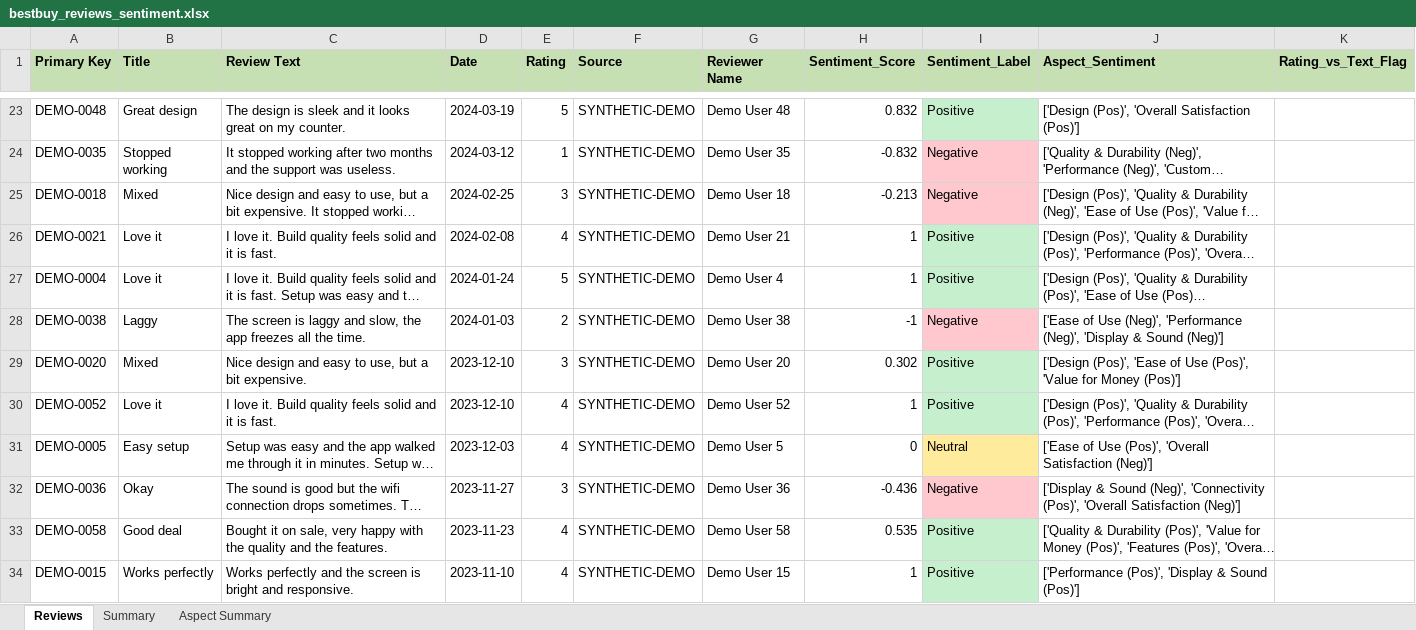
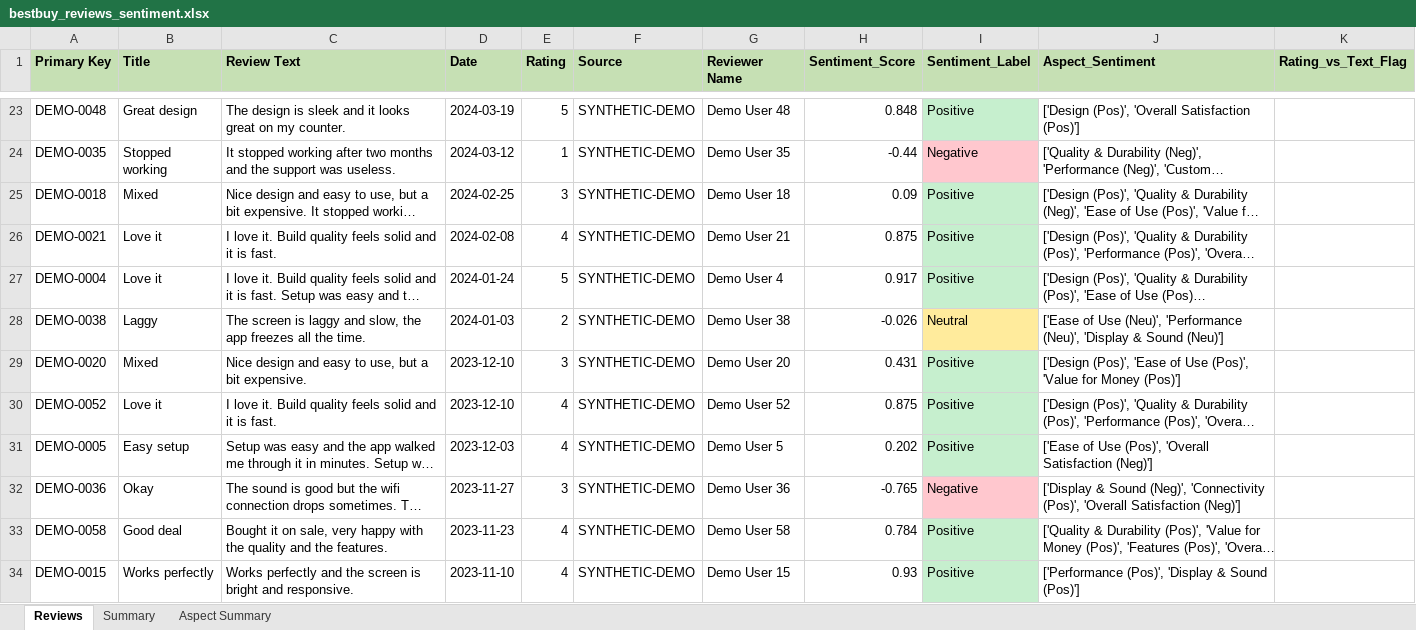
Before and after one commit to Danish602/bestbuy-review-sentiment, an Excel workbook: data/demo/bestbuy_reviews_sentiment.xlsx, sheet Reviews, drawn as a sheet; only a part is shown, gaps mark what is left out; long unchanged cells end in …; values as stored, in another font and other column widths than the file's, no borders; the diff covers the shown part only; the diff names each change by its address in the sheet, - before the commit and + after, or states it on an @@ line.

```diff
--- a/data/demo/bestbuy_reviews_sentiment.xlsx (sheet Reviews)
+++ b/data/demo/bestbuy_reviews_sentiment.xlsx (sheet Reviews)
-H23 (Sentiment_Score): 0.832
+H23 (Sentiment_Score): 0.848
-H24 (Sentiment_Score): -0.832
+H24 (Sentiment_Score): -0.44
-H25 (Sentiment_Score): -0.213
+H25 (Sentiment_Score): 0.09
-I25 (Sentiment_Label): Negative
+I25 (Sentiment_Label): Positive
-I25 fill: #FFC7CE
+I25 fill: #C6EFCE
-H26 (Sentiment_Score): 1
+H26 (Sentiment_Score): 0.875
-H27 (Sentiment_Score): 1
+H27 (Sentiment_Score): 0.917
-H28 (Sentiment_Score): -1
+H28 (Sentiment_Score): -0.026
-I28 (Sentiment_Label): Negative
+I28 (Sentiment_Label): Neutral
-I28 fill: #FFC7CE
+I28 fill: #FFEB9C
-J28 (Aspect_Sentiment): …of Use (Neg)', 'Performance (Neg)', 'Display & Sound (Neg)']
+J28 (Aspect_Sentiment): …of Use (Neu)', 'Performance (Neu)', 'Display & Sound (Neu)']
-H29 (Sentiment_Score): 0.302
+H29 (Sentiment_Score): 0.431
-H30 (Sentiment_Score): 1
+H30 (Sentiment_Score): 0.875
-H31 (Sentiment_Score): 0
+H31 (Sentiment_Score): 0.202
-I31 (Sentiment_Label): Neutral
+I31 (Sentiment_Label): Positive
-I31 fill: #FFEB9C
+I31 fill: #C6EFCE
-H32 (Sentiment_Score): -0.436
+H32 (Sentiment_Score): -0.765
-H33 (Sentiment_Score): 0.535
+H33 (Sentiment_Score): 0.784
-H34 (Sentiment_Score): 1
+H34 (Sentiment_Score): 0.93
```
Also changed, not shown: 63 edited cells and cell formats elsewhere in this sheet, sheet Aspect Summary, sheet Summary, 5 other files.
